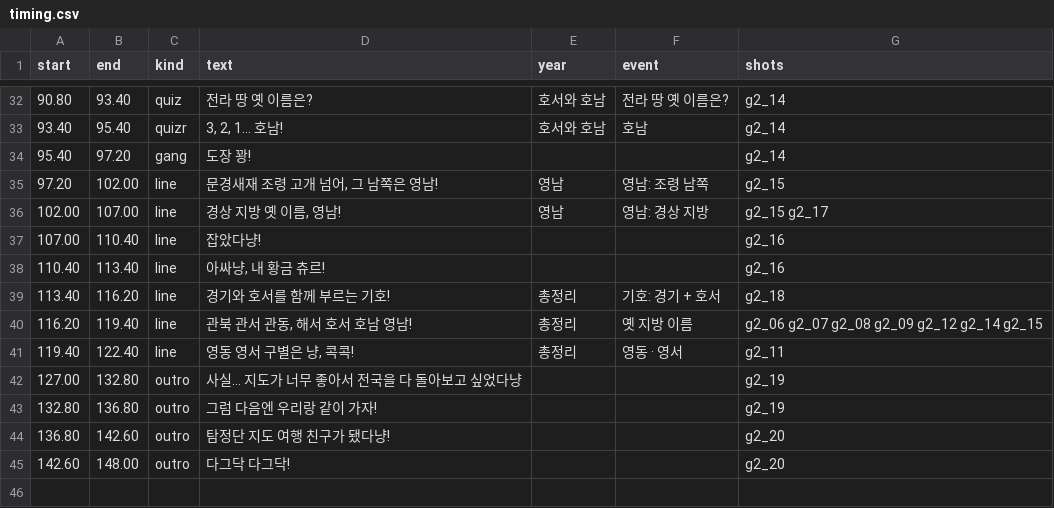
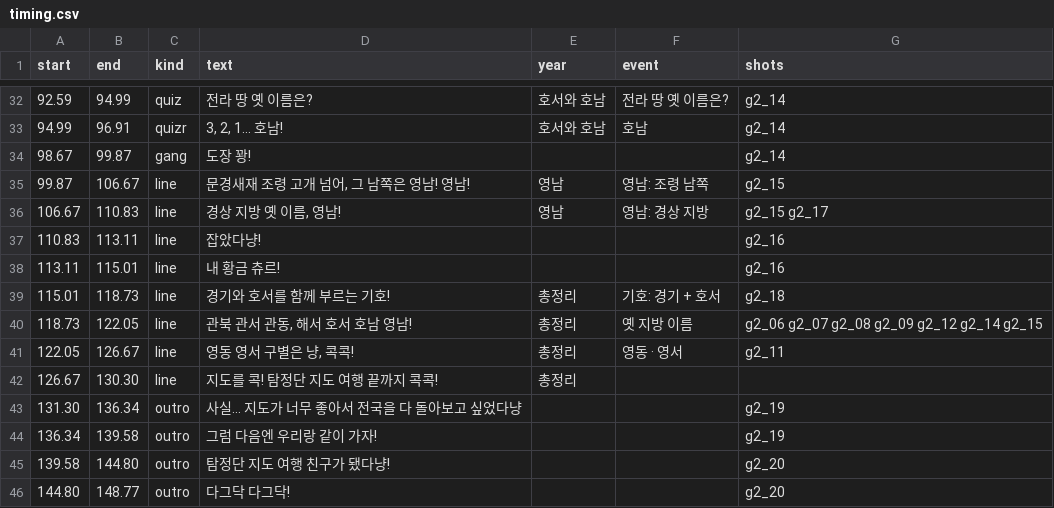
Before and after one commit to fire1200/jcos, a CSV file: video/geo_2_pass/timing.csv, drawn as a sheet; only a part is shown, gaps mark what is left out; the diff covers the shown part only.

```diff
--- a/video/geo_2_pass/timing.csv
+++ b/video/geo_2_pass/timing.csv
@@ -32,14 +32,15 @@ start,end,kind,text,year,event,shots
-90.80,93.40,quiz,전라 땅 옛 이름은?,호서와 호남,전라 땅 옛 이름은?,g2_14
-93.40,95.40,quizr,"3, 2, 1… 호남!",호서와 호남,호남,g2_14
-95.40,97.20,gang,도장 꽝!,,,g2_14
-97.20,102.00,line,"문경새재 조령 고개 넘어, 그 남쪽은 영남!",영남,영남: 조령 남쪽,g2_15
-102.00,107.00,line,"경상 지방 옛 이름, 영남!",영남,영남: 경상 지방,g2_15 g2_17
-107.00,110.40,line,잡았다냥!,,,g2_16
-110.40,113.40,line,"아싸냥, 내 황금 츄르!",,,g2_16
-113.40,116.20,line,경기와 호서를 함께 부르는 기호!,총정리,기호: 경기 + 호서,g2_18
-116.20,119.40,line,"관북 관서 관동, 해서 호서 호남 영남!",총정리,옛 지방 이름,g2_06 g2_07 g2_08 g2_09 g2_12 g2_14 g2_15
-119.40,122.40,line,"영동 영서 구별은 냥, 콕콕!",총정리,영동 · 영서,g2_11
-127.00,132.80,outro,사실… 지도가 너무 좋아서 전국을 다 돌아보고 싶었다냥,,,g2_19
-132.80,136.80,outro,"그럼 다음엔 우리랑 같이 가자!",,,g2_19
-136.80,142.60,outro,탐정단 지도 여행 친구가 됐다냥!,,,g2_20
-142.60,148.00,outro,다그닥 다그닥!,,,g2_20
+92.59,94.99,quiz,전라 땅 옛 이름은?,호서와 호남,전라 땅 옛 이름은?,g2_14
+94.99,96.91,quizr,"3, 2, 1… 호남!",호서와 호남,호남,g2_14
+98.67,99.87,gang,도장 꽝!,,,g2_14
+99.87,106.67,line,"문경새재 조령 고개 넘어, 그 남쪽은 영남! 영남!",영남,영남: 조령 남쪽,g2_15
+106.67,110.83,line,"경상 지방 옛 이름, 영남!",영남,영남: 경상 지방,g2_15 g2_17
+110.83,113.11,line,잡았다냥!,,,g2_16
+113.11,115.01,line,내 황금 츄르!,,,g2_16
+115.01,118.73,line,경기와 호서를 함께 부르는 기호!,총정리,기호: 경기 + 호서,g2_18
+118.73,122.05,line,"관북 관서 관동, 해서 호서 호남 영남!",총정리,옛 지방 이름,g2_06 g2_07 g2_08 g2_09 g2_12 g2_14 g2_15
+122.05,126.67,line,"영동 영서 구별은 냥, 콕콕!",총정리,영동 · 영서,g2_11
+126.67,130.30,line,지도를 콕! 탐정단 지도 여행 끝까지 콕콕!,총정리,,
+131.30,136.34,outro,사실… 지도가 너무 좋아서 전국을 다 돌아보고 싶었다냥,,,g2_19
+136.34,139.58,outro,그럼 다음엔 우리랑 같이 가자!,,,g2_19
+139.58,144.80,outro,탐정단 지도 여행 친구가 됐다냥!,,,g2_20
+144.80,148.77,outro,다그닥 다그닥!,,,g2_20
```
Also changed, not shown: 1 added row, 1 removed row and 61 edited cells elsewhere in this file, video/geo_1_chase/shots.csv, video/geo_2_pass/shots.csv, 12 other files.
